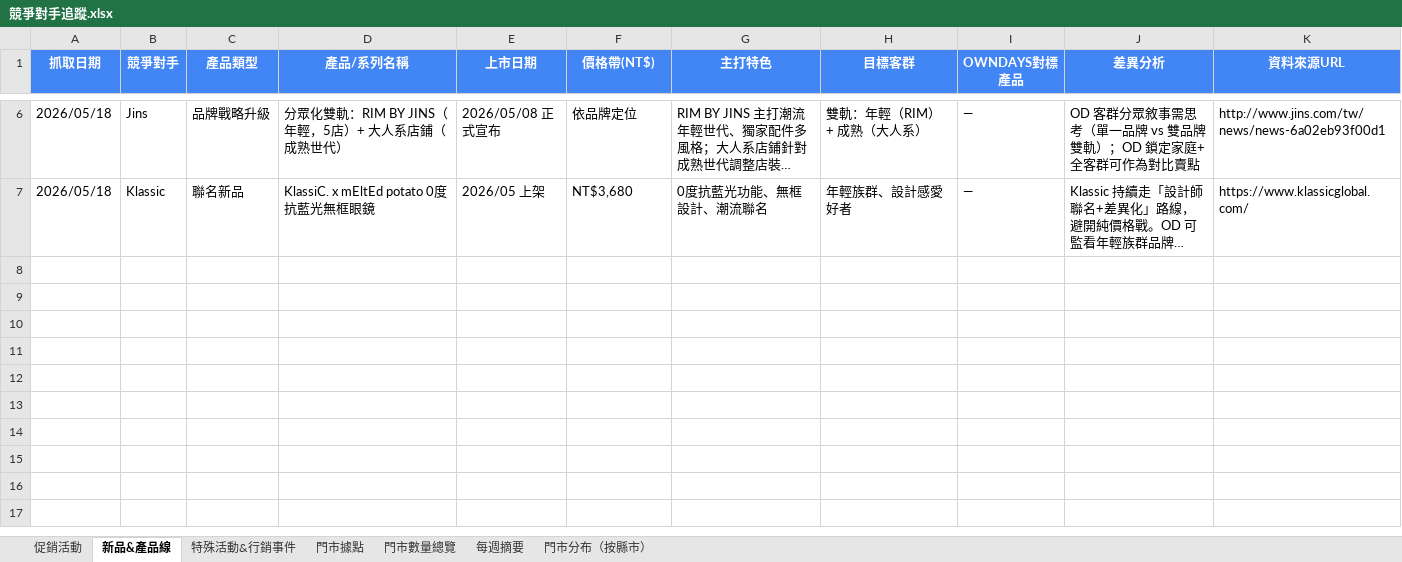
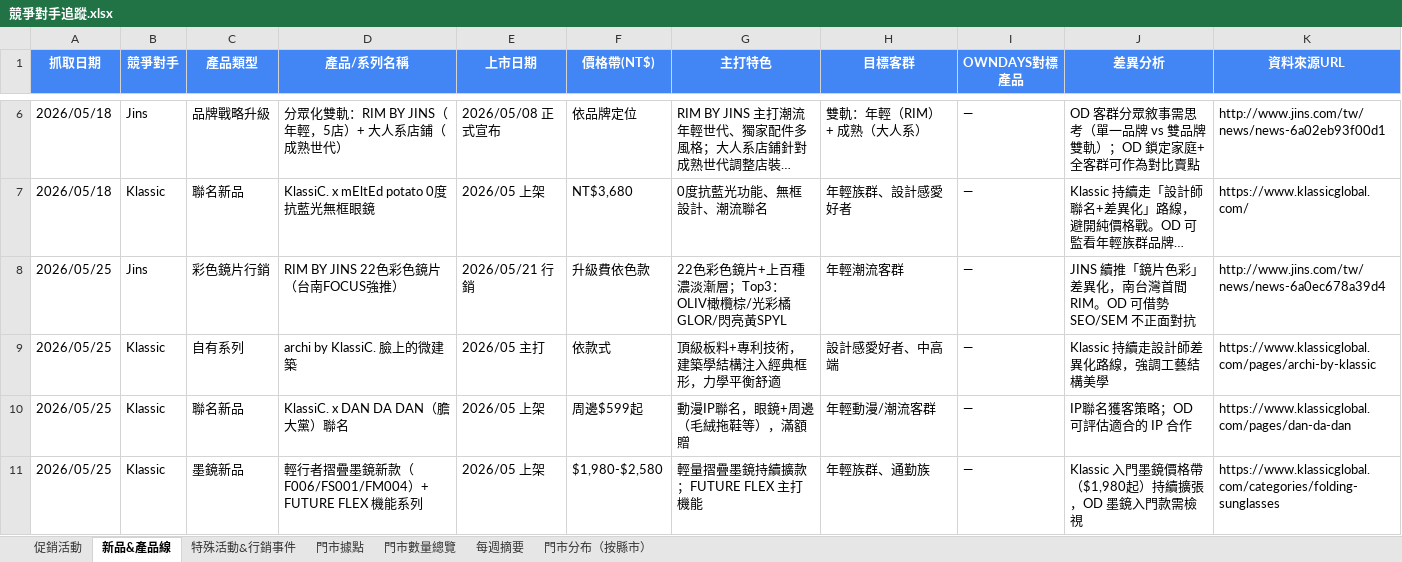
Before and after one commit to howard0820/OD-competitor, an Excel workbook: 競爭對手追蹤.xlsx, sheet 新品&產品線, drawn as a sheet; only a part is shown, gaps mark what is left out; long unchanged cells end in …; values as stored, in another font and other column widths than the file's, no borders; the diff names each change by its address in the sheet, - before the commit and + after, or states it on an @@ line.

Commit message:
週報自動更新 2026-05-25 (W23) — 眼鏡市場大全聯嘉義店 5/29 開幕(+1→36)、JINS RIM 台南FOCUS 22色彩色鏡片+SUMMER SALE 8折續燒、Klassic archi微建築+DAN DA DAN聯名；修正地圖 RIM 加總 +4→+5

```diff
--- a/競爭對手追蹤.xlsx (sheet 新品&產品線)
+++ b/競爭對手追蹤.xlsx (sheet 新品&產品線)
+row 8: 2026/05/25 | Jins | 彩色鏡片行銷 | RIM BY JINS 22色彩色鏡片（台南FOCUS強推） | 2026/05/21 行銷 | 升級費依色款 | 22色彩色鏡片+上百種濃淡漸層；Top3：OLIV橄欖棕/光彩橘GLOR/閃亮黃SPYL | 年輕潮流客群 | — | JINS 續推「鏡片色彩」差異化，南台灣首間RIM。OD 可借勢 SEO/SEM 不正面對抗 | http://www.jins.com/tw/news/news-6a0ec678a39d4
+row 9: 2026/05/25 | Klassic | 自有系列 | archi by KlassiC. 臉上的微建築 | 2026/05 主打 | 依款式 | 頂級板料+專利技術，建築學結構注入經典框形，力學平衡舒適 | 設計感愛好者、中高端 | — | Klassic 持續走設計師差異化路線，強調工藝結構美學 | https://www.klassicglobal.com/pages/archi-by-klassic
+row 10: 2026/05/25 | Klassic | 聯名新品 | KlassiC. x DAN DA DAN（膽大黨）聯名 | 2026/05 上架 | 周邊$599起 | 動漫IP聯名，眼鏡+周邊（毛絨拖鞋等），滿額贈 | 年輕動漫/潮流客群 | — | IP聯名獲客策略；OD 可評估適合的 IP 合作 | https://www.klassicglobal.com/pages/dan-da-dan
+row 11: 2026/05/25 | Klassic | 墨鏡新品 | 輕行者摺疊墨鏡新款（F006/FS001/FM004）+ FUTURE FLEX 機能系列 | 2026/05 上架 | $1,980-$2,580 | 輕量摺疊墨鏡持續擴款；FUTURE FLEX 主打機能 | 年輕族群、通勤族 | — | Klassic 入門墨鏡價格帶（$1,980起）持續擴張，OD 墨鏡入門款需檢視 | https://www.klassicglobal.com/categories/folding-sunglasses
```
Also changed, not shown: sheet 促銷活動, sheet 特殊活動&行銷事件, sheet 門市數量總覽, sheet 門市據點, sheet 每週摘要, sheet 門市分布（按縣市）, 4 other files.
